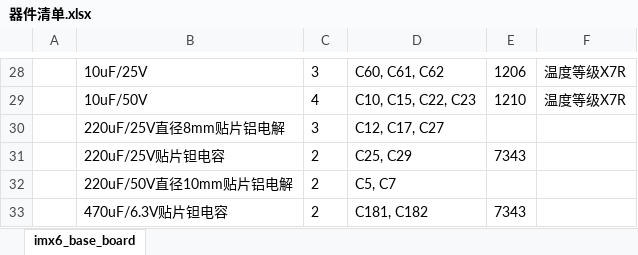
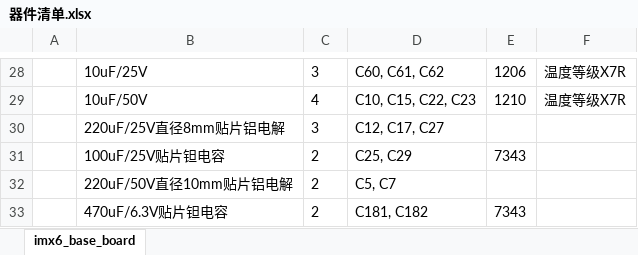
Before and after one commit to fasteryk/imx6-base-board, an Excel workbook: 器件清单.xlsx, sheet imx6_base_board, drawn as a sheet; only a part is shown, gaps mark what is left out; values as stored, in another font and other column widths than the file's, no borders; the diff names each change by its address in the sheet, - before the commit and + after, or states it on an @@ line.

Commit message:
更新器件清单:C25 C29改为100uF/25V

```diff
--- a/器件清单.xlsx (sheet imx6_base_board)
+++ b/器件清单.xlsx (sheet imx6_base_board)
-B31: 220uF/25V贴片钽电容
+B31: 100uF/25V贴片钽电容
```
